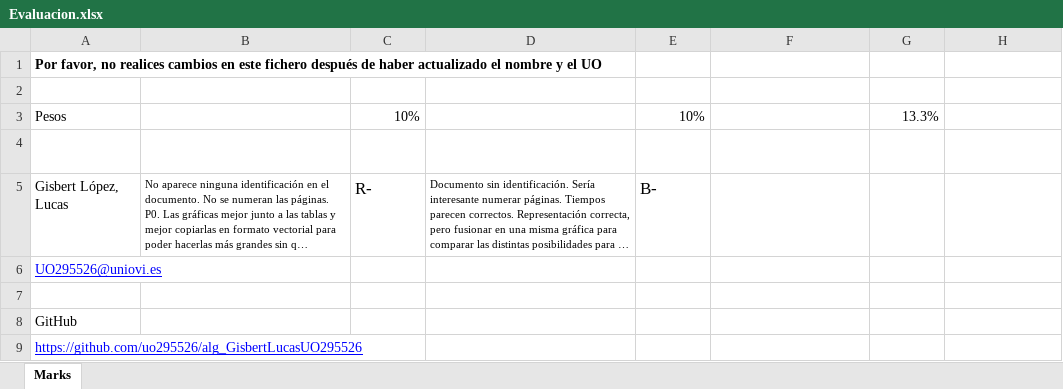
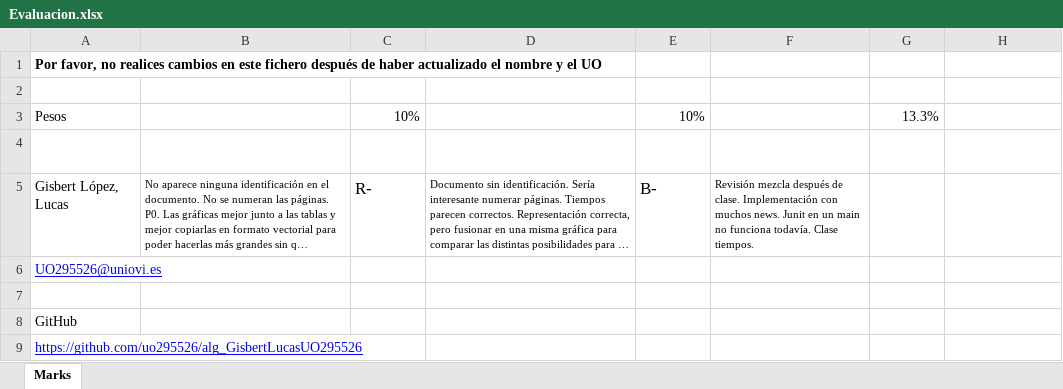
Before and after one commit to LucasGisb/alg_GisbertLucasUO295526, an Excel workbook: Evaluacion.xlsx, sheet Marks, drawn as a sheet; only a part is shown; long unchanged cells end in …; values as stored, in another font and other column widths than the file's, no borders; table styles not drawn; the diff names each change by its address in the sheet, - before the commit and + after, or states it on an @@ line.

Commit message:
Revisión mezcla después de clase.

```diff
--- a/Evaluacion.xlsx (sheet Marks)
+++ b/Evaluacion.xlsx (sheet Marks)
-F5: (empty)
+F5: Revisión mezcla después de clase. Implementación con muchos news. Junit en un main no funciona todavía. Clase tiempos.
```
